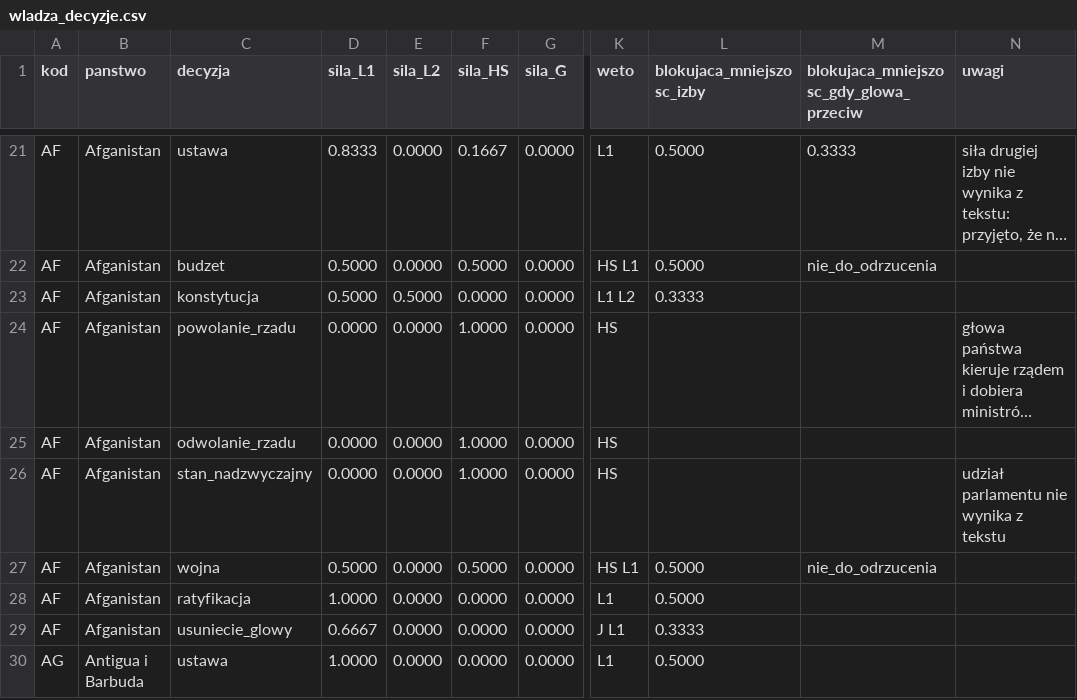
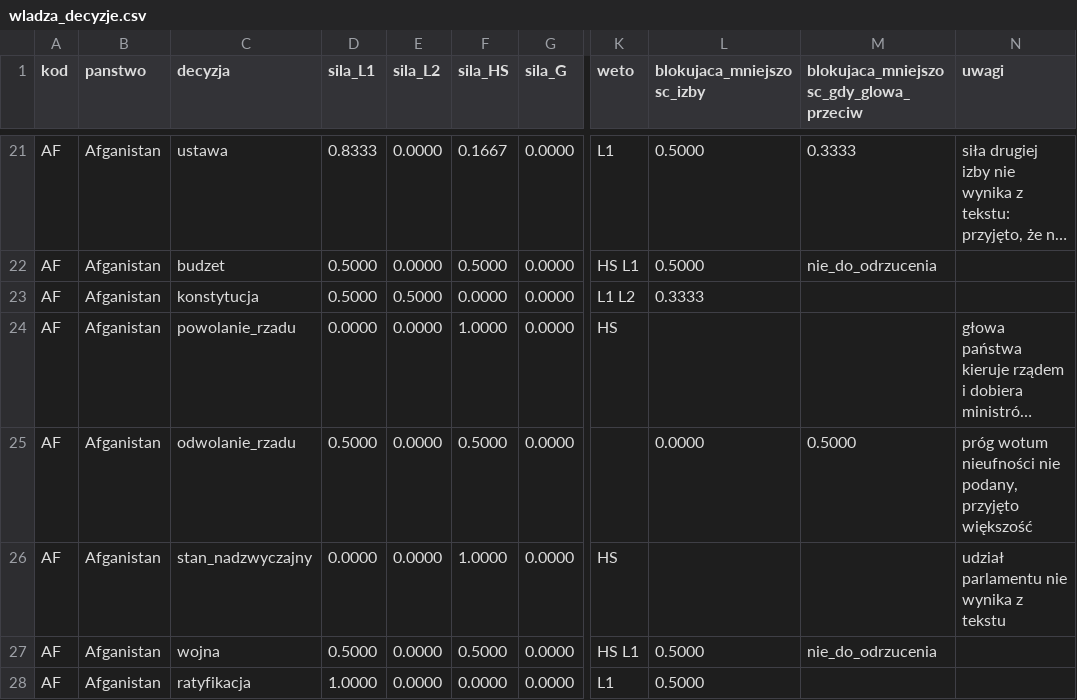
Before and after one commit to maxqmaxx/konstytucja, a CSV file: dane/wladza_decyzje.csv, drawn as a sheet; only a part is shown, gaps mark what is left out; the shorter side is filled out with more unchanged rows; long unchanged cells end in …; the diff covers the shown part only; the diff names each change by its address in the sheet, - before the commit and + after, or states it on an @@ line.

```diff
--- a/dane/wladza_decyzje.csv
+++ b/dane/wladza_decyzje.csv
-D25 (sila_L1): 0.0000
+D25 (sila_L1): 0.5000
-F25 (sila_HS): 1.0000
+F25 (sila_HS): 0.5000
-K25 (weto): HS
+K25 (weto): (empty)
-L25 (blokujaca_mniejszosc_izby): (empty)
+L25 (blokujaca_mniejszosc_izby): 0.0000
-M25: (empty)
+M25: 0.5000
-N25 (uwagi): (empty)
+N25 (uwagi): próg wotum nieufności nie podany, przyjęto większość
```
Also changed, not shown: 1 added row and 110 edited cells elsewhere in this file, dane/wladza_kraje.csv, dane/wladza_przejecie.csv, 22 other files.
